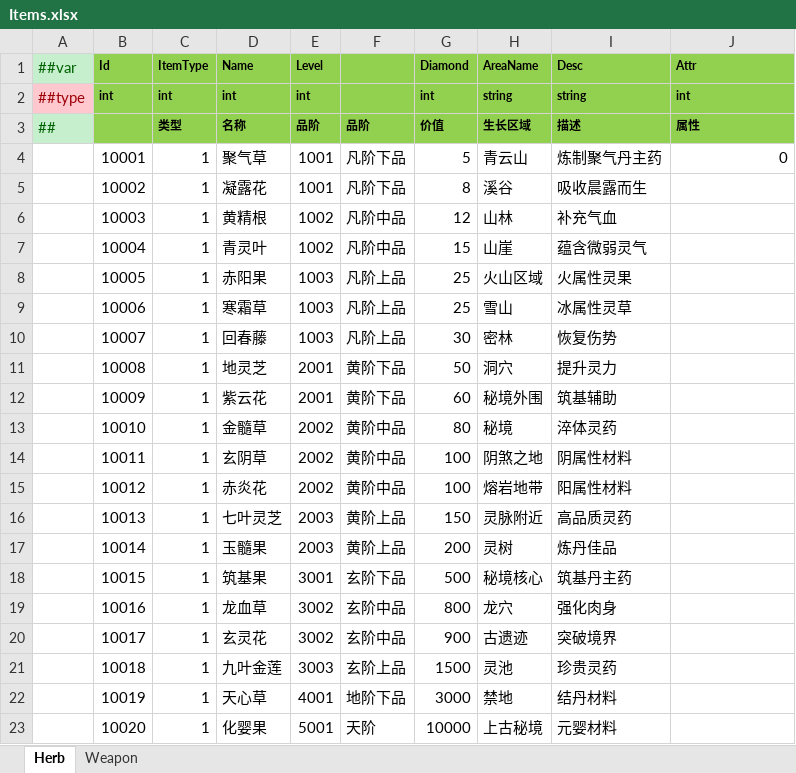
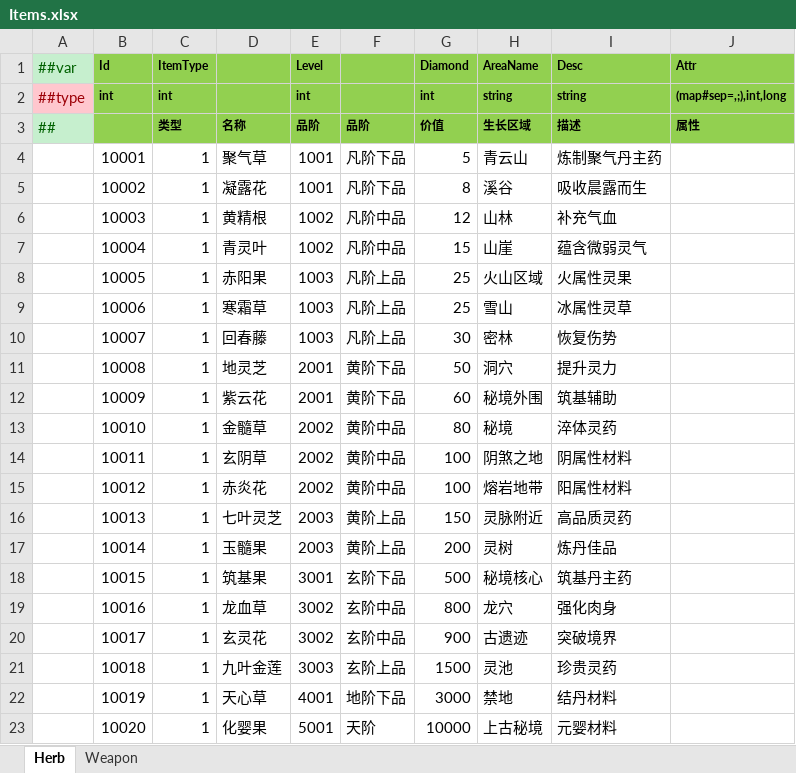
Before and after one commit to a38782615/GameDevelopmentKit, an Excel workbook: Design/Excel/ET/Datas/Game/Items.xlsx, sheet Herb, drawn as a sheet; values as stored, in another font and other column widths than the file's, no borders; the diff names each change by its address in the sheet, - before the commit and + after, or states it on an @@ line.

```diff
--- a/Design/Excel/ET/Datas/Game/Items.xlsx (sheet Herb)
+++ b/Design/Excel/ET/Datas/Game/Items.xlsx (sheet Herb)
-D1: Name
+D1: (empty)
-D2: int
+D2: (empty)
-J2 (Attr): int
+J2 (Attr): (map#sep=,;),int,long
-J4 (Attr): 0
+J4 (Attr): (empty)
```
Also changed, not shown: sheet Weapon, Design/Excel/ET/Datas/__tables__.xlsx, 12 other files.
